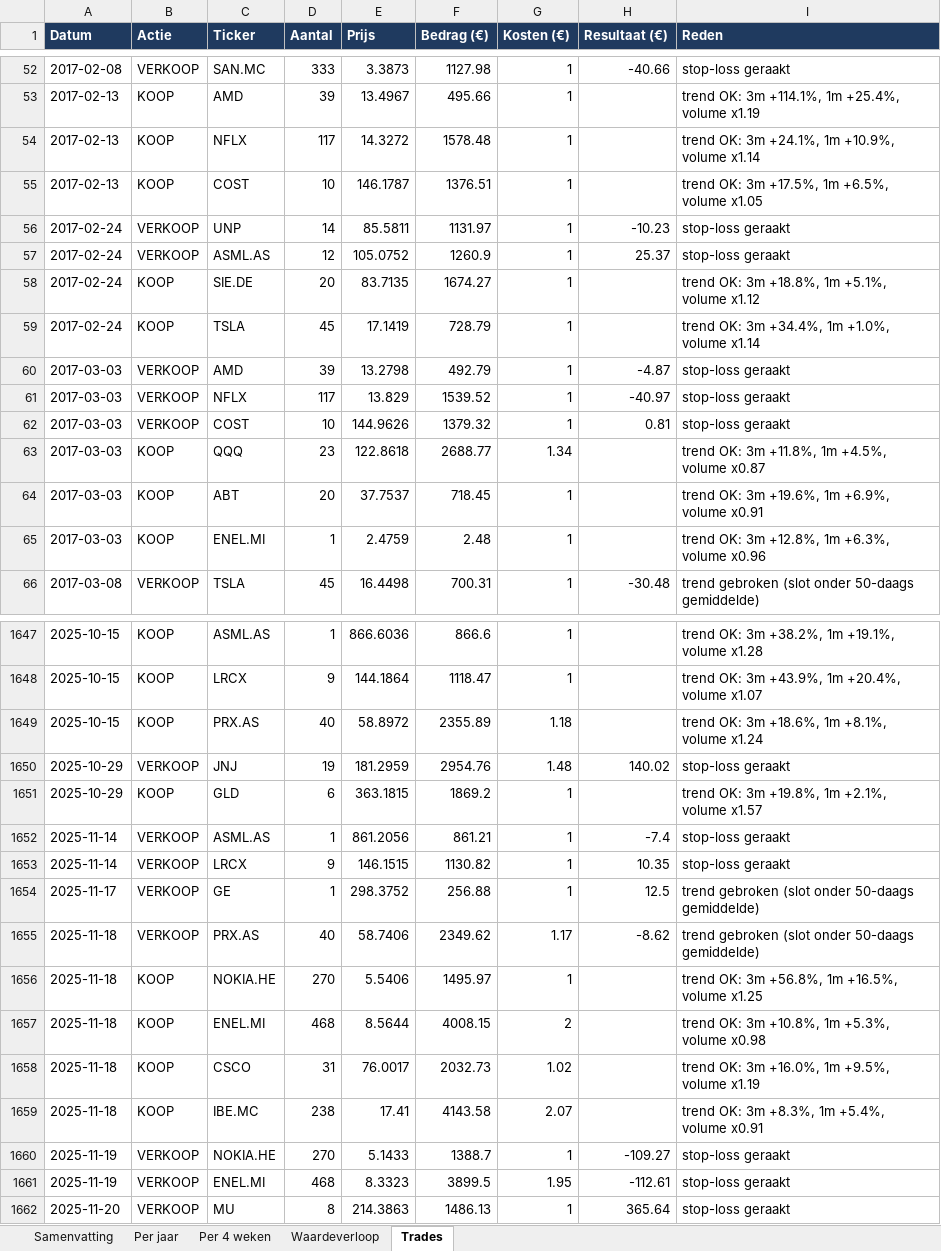
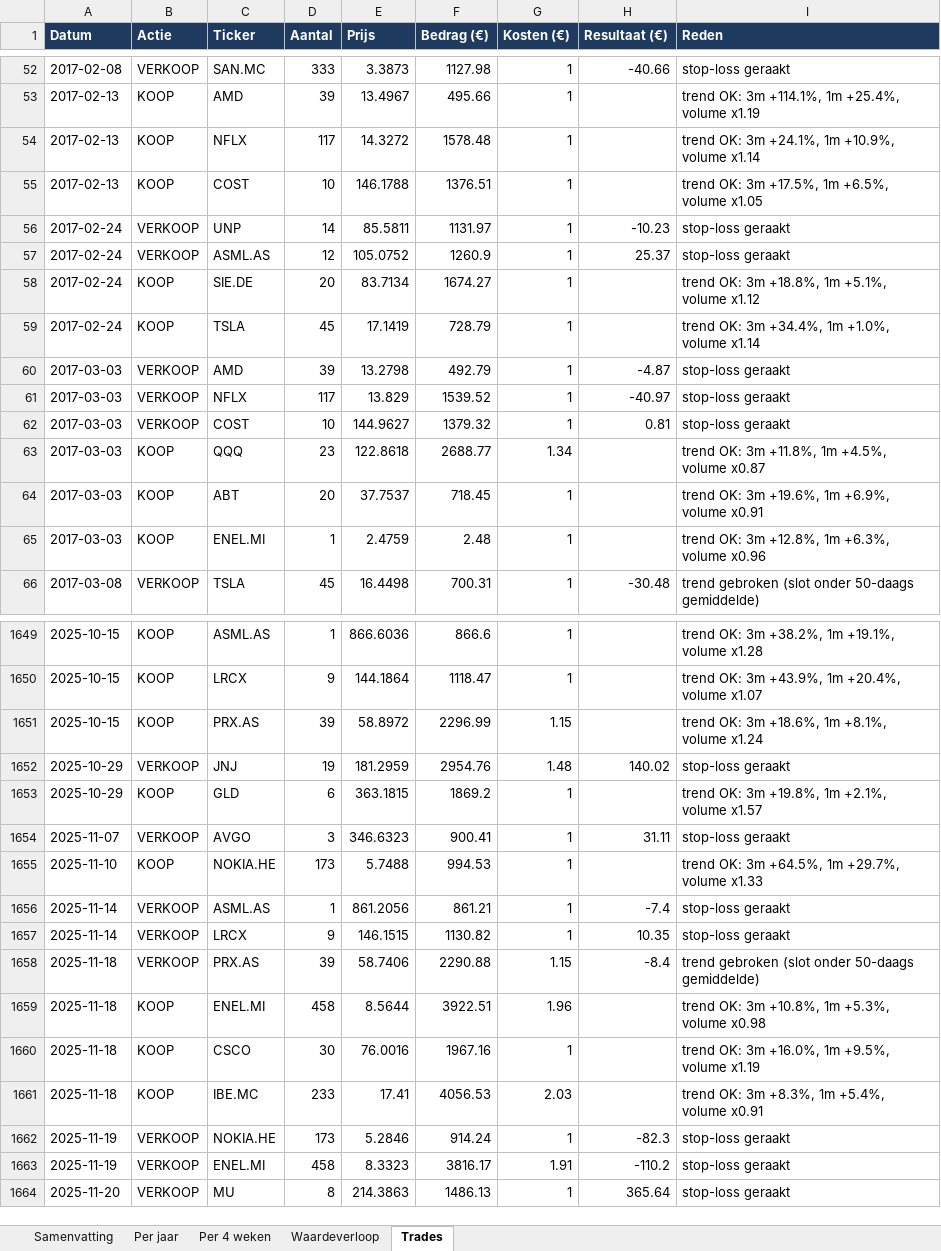
Before and after one commit to Sewpersonic/trend-agent, an Excel workbook: backtest/resultaten/backtest.xlsx, sheet Trades, drawn as a sheet; only a part is shown, gaps mark what is left out; values as stored, in another font and other column widths than the file's, no borders; removed rows and columns are numbered as before the commit, all else as after; the diff covers the shown part only; the diff names each change by its address in the sheet, - before the commit and + after, or states it on an @@ line.

```diff
--- a/backtest/resultaten/backtest.xlsx (sheet Trades)
+++ b/backtest/resultaten/backtest.xlsx (sheet Trades)
-E55 (Prijs): 146.1787
+E55 (Prijs): 146.1788
-E58 (Prijs): 83.7135
+E58 (Prijs): 83.7134
-E62 (Prijs): 144.9626
+E62 (Prijs): 144.9627
-D1651 (Aantal): 40
+D1651 (Aantal): 39
-F1651 (Bedrag (€)): 2355.89
+F1651 (Bedrag (€)): 2296.99
-G1651 (Kosten (€)): 1.18
+G1651 (Kosten (€)): 1.15
+row 1654: 2025-11-07 | VERKOOP | AVGO | 3 | 346.6323 | 900.41 | 1 | 31.11 | stop-loss geraakt
+row 1655: 2025-11-10 | KOOP | NOKIA.HE | 173 | 5.7488 | 994.53 | 1 |  | trend OK: 3m +64.5%, 1m +29.7%, volume x1.33
-row 1654: 2025-11-17 | VERKOOP | GE | 1 | 298.3752 | 256.88 | 1 | 12.5 | trend gebroken (slot onder 50-daags gemiddelde)
-D1658 (Aantal): 40
+D1658 (Aantal): 39
-F1658 (Bedrag (€)): 2349.62
+F1658 (Bedrag (€)): 2290.88
-G1658 (Kosten (€)): 1.17
+G1658 (Kosten (€)): 1.15
-H1658 (Resultaat (€)): -8.62
+H1658 (Resultaat (€)): -8.4
-row 1656: 2025-11-18 | KOOP | NOKIA.HE | 270 | 5.5406 | 1495.97 | 1 |  | trend OK: 3m +56.8%, 1m +16.5%, volume x1.25
-D1659 (Aantal): 468
+D1659 (Aantal): 458
-F1659 (Bedrag (€)): 4008.15
+F1659 (Bedrag (€)): 3922.51
-G1659 (Kosten (€)): 2
+G1659 (Kosten (€)): 1.96
-D1660 (Aantal): 31
+D1660 (Aantal): 30
-E1660 (Prijs): 76.0017
+E1660 (Prijs): 76.0016
-F1660 (Bedrag (€)): 2032.73
+F1660 (Bedrag (€)): 1967.16
-G1660 (Kosten (€)): 1.02
+G1660 (Kosten (€)): 1
-D1661 (Aantal): 238
+D1661 (Aantal): 233
-F1661 (Bedrag (€)): 4143.58
+F1661 (Bedrag (€)): 4056.53
-G1661 (Kosten (€)): 2.07
+G1661 (Kosten (€)): 2.03
-D1662 (Aantal): 270
+D1662 (Aantal): 173
-E1662 (Prijs): 5.1433
+E1662 (Prijs): 5.2846
-F1662 (Bedrag (€)): 1388.7
+F1662 (Bedrag (€)): 914.24
-H1662 (Resultaat (€)): -109.27
+H1662 (Resultaat (€)): -82.3
-D1663 (Aantal): 468
+D1663 (Aantal): 458
-F1663 (Bedrag (€)): 3899.5
+F1663 (Bedrag (€)): 3816.17
-G1663 (Kosten (€)): 1.95
+G1663 (Kosten (€)): 1.91
-H1663 (Resultaat (€)): -112.61
+H1663 (Resultaat (€)): -110.2
```
Also changed, not shown: 4 added rows, 2 removed rows and 522 edited cells elsewhere in this sheet, sheet Waardeverloop, sheet Samenvatting, sheet Per jaar, backtest/controle-alleen-etf/backtest.xlsx, backtest/controle-zonder-crypto/backtest.xlsx, 9 other files.
